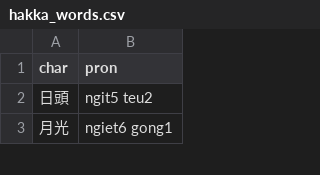
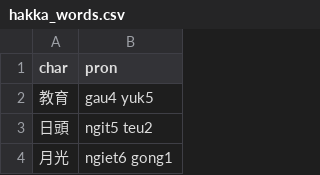
Before and after one commit to neuro-divine/HakkaTTS, a CSV file: src/res/hakka_words.csv, drawn as a sheet; only a part is shown; the diff names each change by its address in the sheet, - before the commit and + after, or states it on an @@ line.

Commit message:
Update hakka_words.csv: 教育

```diff
--- a/src/res/hakka_words.csv
+++ b/src/res/hakka_words.csv
+row 2: 教育 | gau4 yuk5
```
